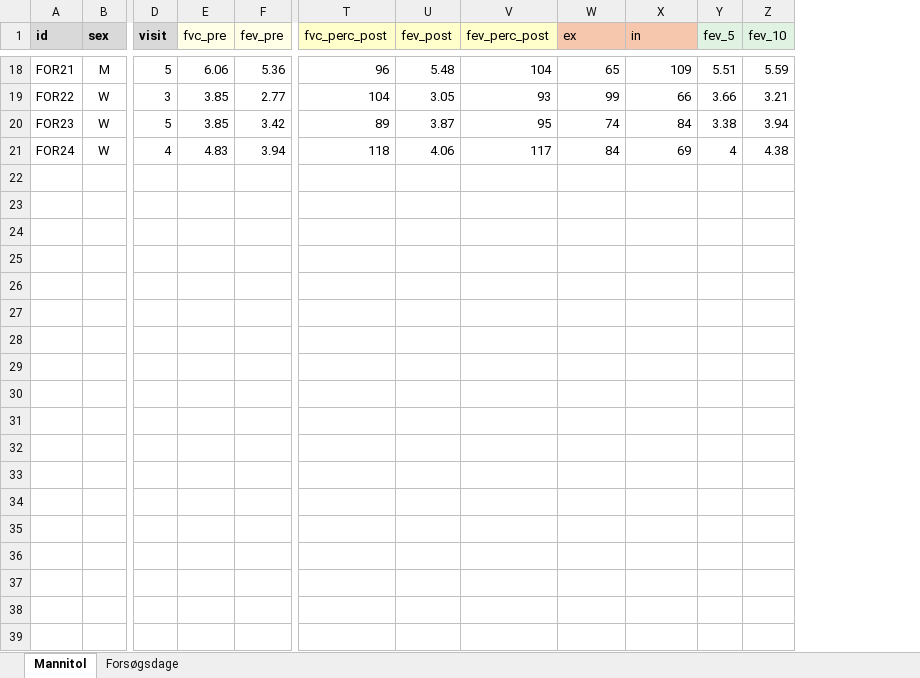
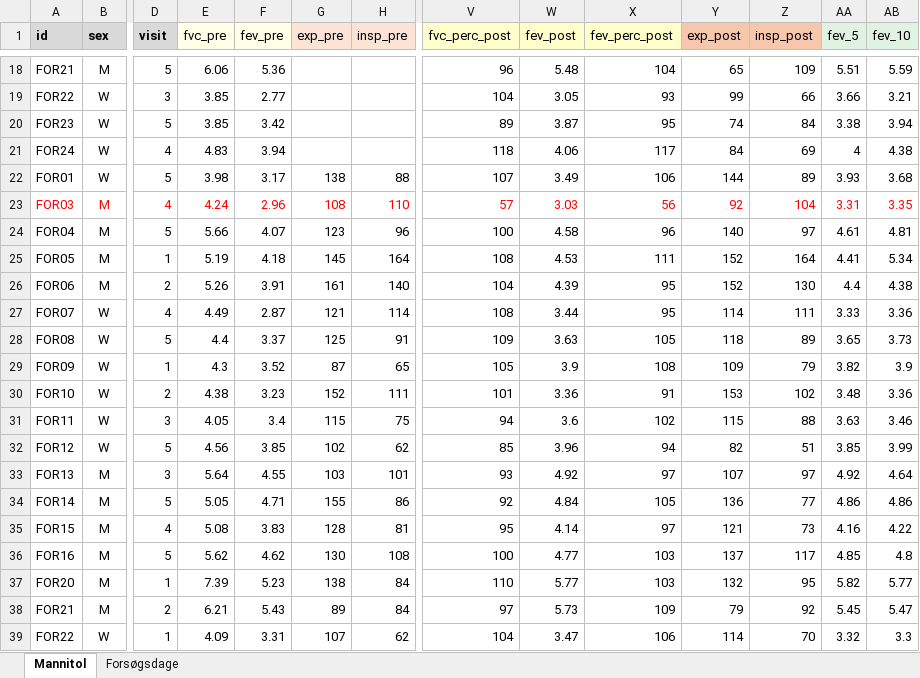
Before and after one commit to s-jessen/2024_formoterol, an Excel workbook: data-raw/lung_function.xlsx, sheet Mannitol, drawn as a sheet; only a part is shown, gaps mark what is left out; values as stored, in another font and other column widths than the file's, no borders; addresses are those after the commit; rows hold the shown columns only; the diff covers the shown part only; the diff names each change by its address in the sheet, - before the commit and + after, or states it on an @@ line.

Commit message:
lung function new figures

```diff
--- a/data-raw/lung_function.xlsx (sheet Mannitol)
+++ b/data-raw/lung_function.xlsx (sheet Mannitol)
+column G (exp_pre), empty
+column H (insp_pre), empty
-Y1: ex
+Y1: exp_post
-Z1: in
+Z1: insp_post
+row 22: FOR01 | W | 5 | 3.98 | 3.17 | 138 | 88 | 107 | 3.49 | 106 | 144 | 89 | 3.93 | 3.68
+row 23: FOR03 | M | 4 | 4.24 | 2.96 | 108 | 110 | 57 | 3.03 | 56 | 92 | 104 | 3.31 | 3.35
+row 24: FOR04 | M | 5 | 5.66 | 4.07 | 123 | 96 | 100 | 4.58 | 96 | 140 | 97 | 4.61 | 4.81
+row 25: FOR05 | M | 1 | 5.19 | 4.18 | 145 | 164 | 108 | 4.53 | 111 | 152 | 164 | 4.41 | 5.34
+row 26: FOR06 | M | 2 | 5.26 | 3.91 | 161 | 140 | 104 | 4.39 | 95 | 152 | 130 | 4.4 | 4.38
+row 27: FOR07 | W | 4 | 4.49 | 2.87 | 121 | 114 | 108 | 3.44 | 95 | 114 | 111 | 3.33 | 3.36
+row 28: FOR08 | W | 5 | 4.4 | 3.37 | 125 | 91 | 109 | 3.63 | 105 | 118 | 89 | 3.65 | 3.73
+row 29: FOR09 | W | 1 | 4.3 | 3.52 | 87 | 65 | 105 | 3.9 | 108 | 109 | 79 | 3.82 | 3.9
+row 30: FOR10 | W | 2 | 4.38 | 3.23 | 152 | 111 | 101 | 3.36 | 91 | 153 | 102 | 3.48 | 3.36
+row 31: FOR11 | W | 3 | 4.05 | 3.4 | 115 | 75 | 94 | 3.6 | 102 | 115 | 88 | 3.63 | 3.46
+row 32: FOR12 | W | 5 | 4.56 | 3.85 | 102 | 62 | 85 | 3.96 | 94 | 82 | 51 | 3.85 | 3.99
+row 33: FOR13 | M | 3 | 5.64 | 4.55 | 103 | 101 | 93 | 4.92 | 97 | 107 | 97 | 4.92 | 4.64
+row 34: FOR14 | M | 5 | 5.05 | 4.71 | 155 | 86 | 92 | 4.84 | 105 | 136 | 77 | 4.86 | 4.86
+row 35: FOR15 | M | 4 | 5.08 | 3.83 | 128 | 81 | 95 | 4.14 | 97 | 121 | 73 | 4.16 | 4.22
+row 36: FOR16 | M | 5 | 5.62 | 4.62 | 130 | 108 | 100 | 4.77 | 103 | 137 | 117 | 4.85 | 4.8
+row 37: FOR20 | M | 1 | 7.39 | 5.23 | 138 | 84 | 110 | 5.77 | 103 | 132 | 95 | 5.82 | 5.77
+row 38: FOR21 | M | 2 | 6.21 | 5.43 | 89 | 84 | 97 | 5.73 | 109 | 79 | 92 | 5.45 | 5.47
+row 39: FOR22 | W | 1 | 4.09 | 3.31 | 107 | 62 | 104 | 3.47 | 106 | 114 | 70 | 3.32 | 3.3
```
Also changed, not shown: 62 added rows elsewhere in this sheet, 3 other files.
